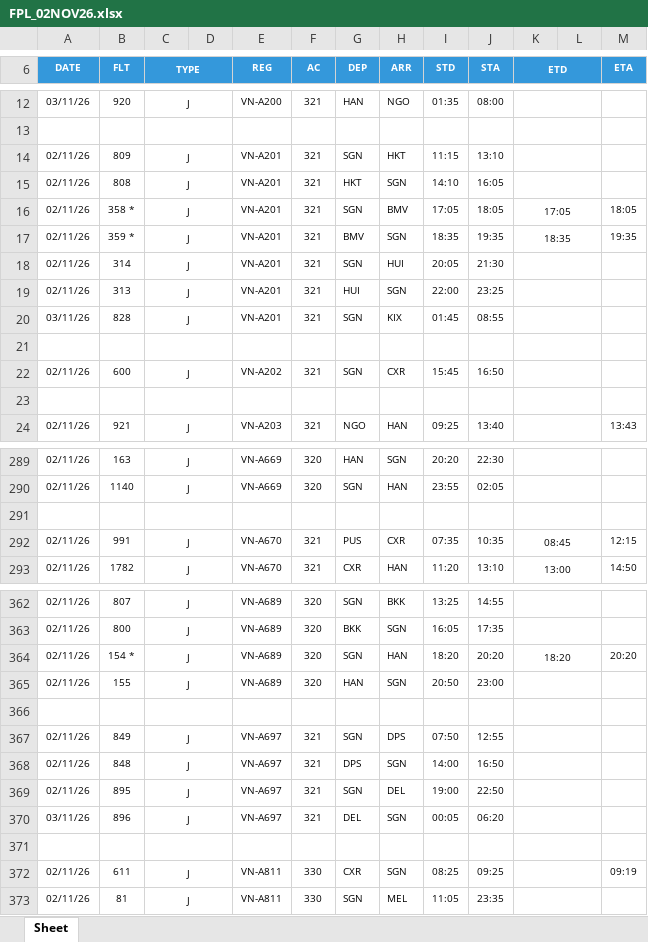
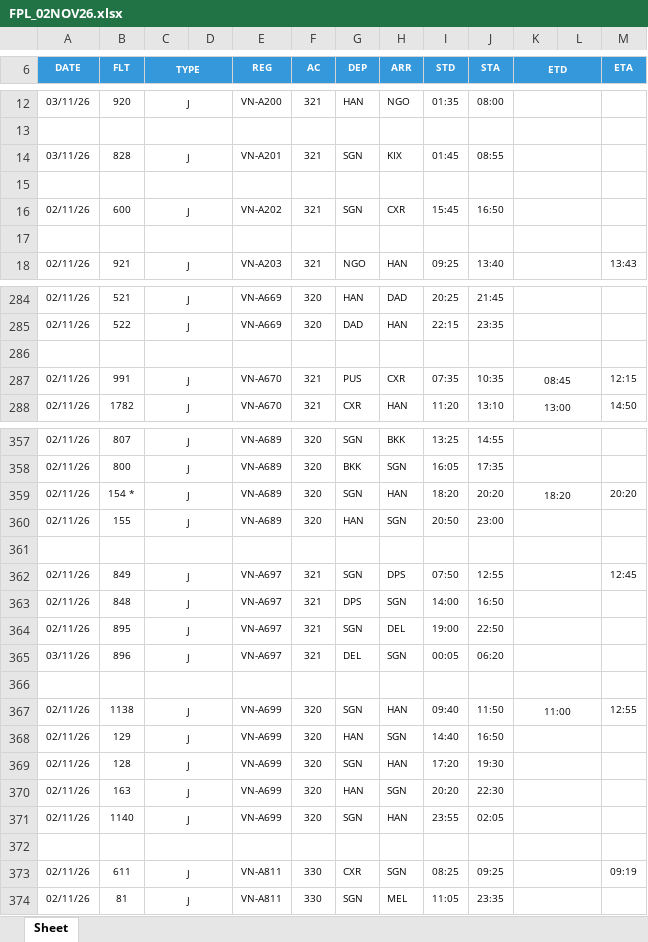
Before and after one commit to tlgsvj/lc, an Excel workbook: Data/FlightPlan/FPL_02NOV26.xlsx, sheet Sheet, drawn as a sheet; only a part is shown, gaps mark what is left out; values as stored, in another font and other column widths than the file's, no borders; charts and pictures not drawn; removed rows and columns are numbered as before the commit, all else as after; the diff covers the shown part only; the diff names each change by its address in the sheet, - before the commit and + after, or states it on an @@ line.

```diff
--- a/Data/FlightPlan/FPL_02NOV26.xlsx (sheet Sheet)
+++ b/Data/FlightPlan/FPL_02NOV26.xlsx (sheet Sheet)
-row 14: 02/11/26 | 809 | J |  | VN-A201 | 321 | SGN | HKT | 11:15 | 13:10
-row 15: 02/11/26 | 808 | J |  | VN-A201 | 321 | HKT | SGN | 14:10 | 16:05
-row 16: 02/11/26 | 358 * | J |  | VN-A201 | 321 | SGN | BMV | 17:05 | 18:05 | 17:05 |  | 18:05
-row 17: 02/11/26 | 359 * | J |  | VN-A201 | 321 | BMV | SGN | 18:35 | 19:35 | 18:35 |  | 19:35
-row 18: 02/11/26 | 314 | J |  | VN-A201 | 321 | SGN | HUI | 20:05 | 21:30
-row 19: 02/11/26 | 313 | J |  | VN-A201 | 321 | HUI | SGN | 22:00 | 23:25
-B284 (FLT): 163
+B284 (FLT): 521
-H284 (ARR): SGN
+H284 (ARR): DAD
-I284 (STD): 20:20
+I284 (STD): 20:25
-J284 (STA): 22:30
+J284 (STA): 21:45
-B285 (FLT): 1140
+B285 (FLT): 522
-G285 (DEP): SGN
+G285 (DEP): DAD
-I285 (STD): 23:55
+I285 (STD): 22:15
-J285 (STA): 02:05
+J285 (STA): 23:35
-M362 (ETA): (empty)
+M362 (ETA): 12:45
+row 366: (empty)
+row 367: 02/11/26 | 1138 | J |  | VN-A699 | 320 | SGN | HAN | 09:40 | 11:50 | 11:00 |  | 12:55
+row 368: 02/11/26 | 129 | J |  | VN-A699 | 320 | HAN | SGN | 14:40 | 16:50
+row 369: 02/11/26 | 128 | J |  | VN-A699 | 320 | SGN | HAN | 17:20 | 19:30
+row 370: 02/11/26 | 163 | J |  | VN-A699 | 320 | HAN | SGN | 20:20 | 22:30
+row 371: 02/11/26 | 1140 | J |  | VN-A699 | 320 | SGN | HAN | 23:55 | 02:05
```
Also changed, not shown: 2 added rows, 1 removed row and 41 edited cells elsewhere in this sheet.
